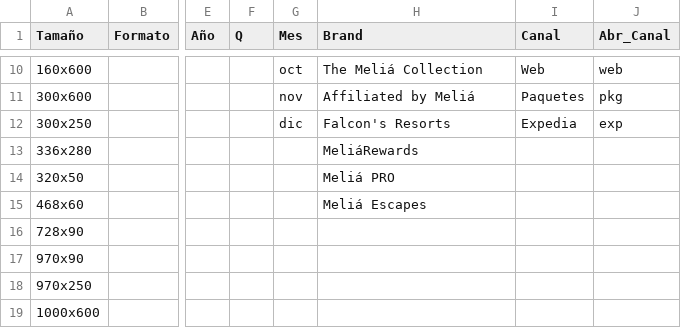
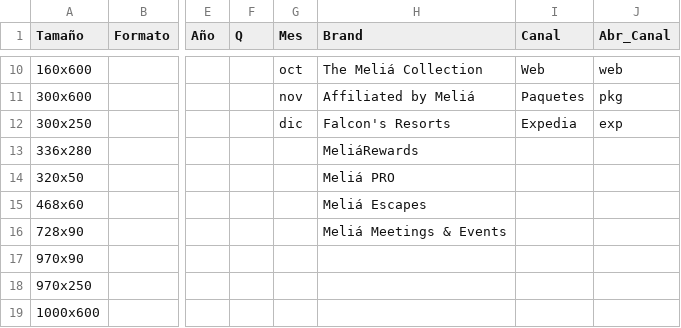
Before and after one commit to oamengual/Briefing-Melia, a CSV file: data validation.csv, drawn as a sheet; only a part is shown, gaps mark what is left out; the diff names each change by its address in the sheet, - before the commit and + after, or states it on an @@ line.

```diff
--- a/data validation.csv
+++ b/data validation.csv
-H16 (Brand): (empty)
+H16 (Brand): Meliá Meetings & Events
```
Also changed, not shown: CSV/Brands.csv, 2 other files.
